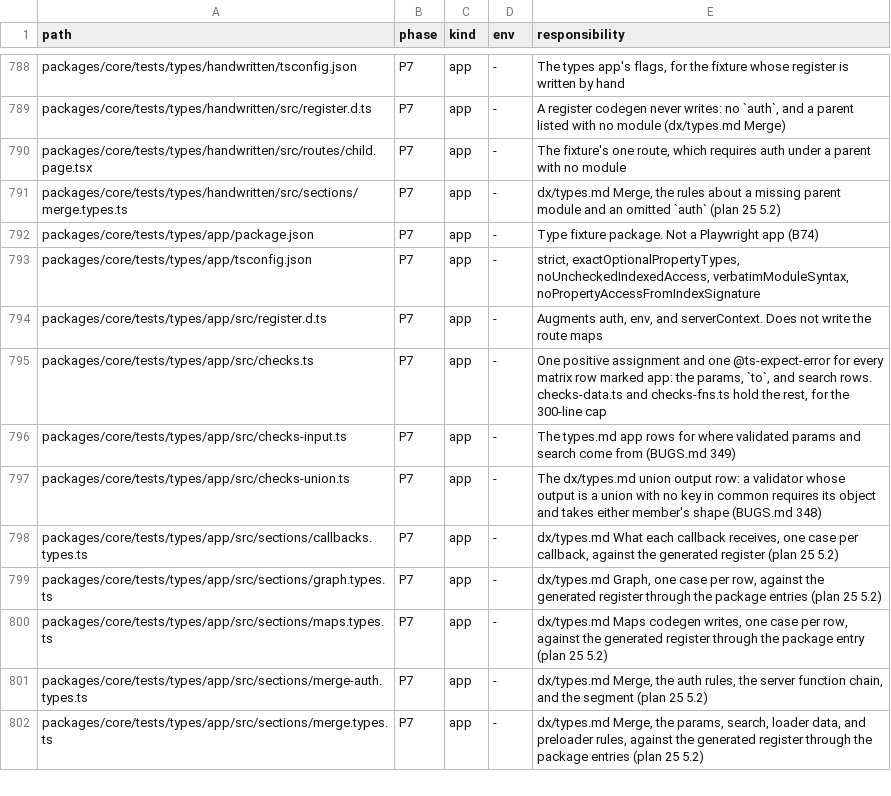
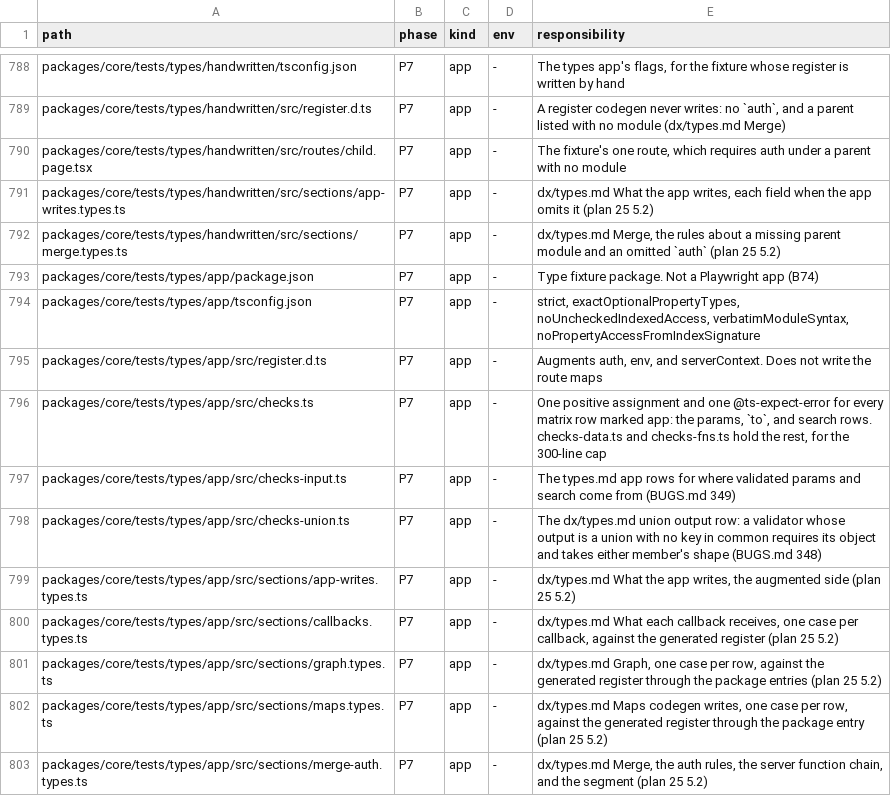
Before and after one commit to lovrozagar/flare, a TSV file: blueprint/files.tsv, drawn as a sheet; only a part is shown, gaps mark what is left out; the shorter side is filled out with more unchanged rows.

Commit message:
test(bit-07): types.md What the app writes and Tests map to the two fixtures' cases
Plan 25 5.2, the last two prose sections. What the app writes: the
hand-written fixture, which declares none of the three fields, carries
`auth` (`null` on a required route), `env` (`unknown` on the loader), and
`serverContext` (serverCtx() returns `Record<string, unknown>`); the types
app carries the augmented side, `createServer({ authenticate })` reading
`ctx.env` as the app's `env` and answering the session or null, sync or
async, a session of another shape refused, and `fetch`'s own `env` staying
`unknown`. Tests: the two compile cases of app.test.ts, and the section's
prose now says what the section files and the hand-written fixture are.

The reader: 107 errors to 102, types.md 106 to 101, both sections at 0.

5.3: 1 of 1 mutants killed on the app and 3 of 3 on the hand-written
fixture (TS2349, TS2554).

Blueprint: dx/types.md, the Tests paragraph on app.test.ts; the map file, 5
rows; files.tsv, the two app-writes files.

```diff
--- a/blueprint/files.tsv
+++ b/blueprint/files.tsv
@@ -790,2 +790,3 @@ packages/core/tests/types/handwritten/src/register.d.ts	P7	app	-	A register code
 packages/core/tests/types/handwritten/src/routes/child.page.tsx	P7	app	-	The fixture's one route, which requires auth under a parent with no module
+packages/core/tests/types/handwritten/src/sections/app-writes.types.ts	P7	app	-	dx/types.md What the app writes, each field when the app omits it (plan 25 5.2)
 packages/core/tests/types/handwritten/src/sections/merge.types.ts	P7	app	-	dx/types.md Merge, the rules about a missing parent module and an omitted `auth` (plan 25 5.2)
@@ -797,2 +798,3 @@ packages/core/tests/types/app/src/checks-input.ts	P7	app	-	The types.md app rows
 packages/core/tests/types/app/src/checks-union.ts	P7	app	-	The dx/types.md union output row: a validator whose output is a union with no key in common requires its object and takes either member's shape (BUGS.md 348)
+packages/core/tests/types/app/src/sections/app-writes.types.ts	P7	app	-	dx/types.md What the app writes, the augmented side (plan 25 5.2)
 packages/core/tests/types/app/src/sections/callbacks.types.ts	P7	app	-	dx/types.md What each callback receives, one case per callback, against the generated register (plan 25 5.2)
```
Also changed, not shown: blueprint/coverage.tsv, 3 other files.
